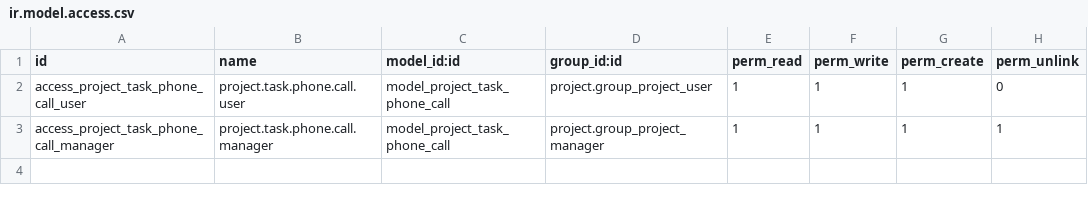
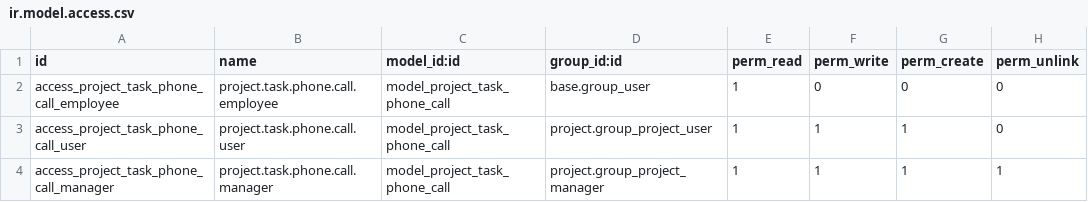
Before and after one commit to nathchan/odoo_project_extensions, a CSV file: project_task_phone_calls/security/ir.model.access.csv, drawn as a sheet; the diff names each change by its address in the sheet, - before the commit and + after, or states it on an @@ line.

```diff
--- a/project_task_phone_calls/security/ir.model.access.csv
+++ b/project_task_phone_calls/security/ir.model.access.csv
+row 2: access_project_task_phone_call_employee | project.task.phone.call.employee | model_project_task_phone_call | base.group_user | 1 | 0 | 0 | 0
```
Also changed, not shown: project_task_forecasts/security/ir.model.access.csv, project_task_packages/security/ir.model.access.csv.
